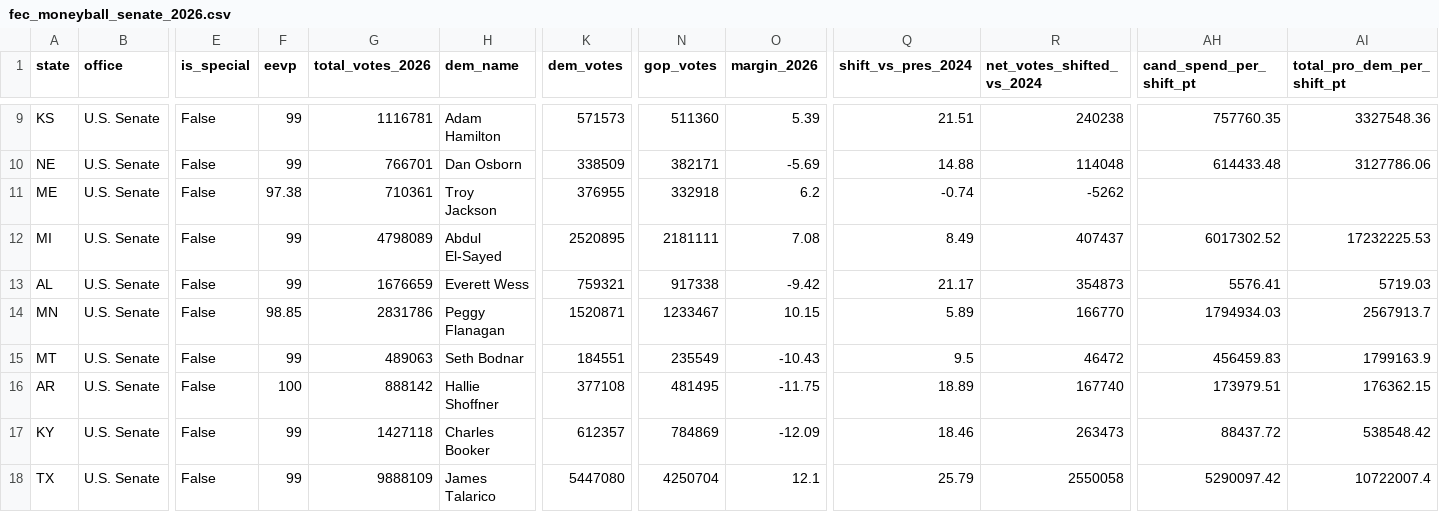
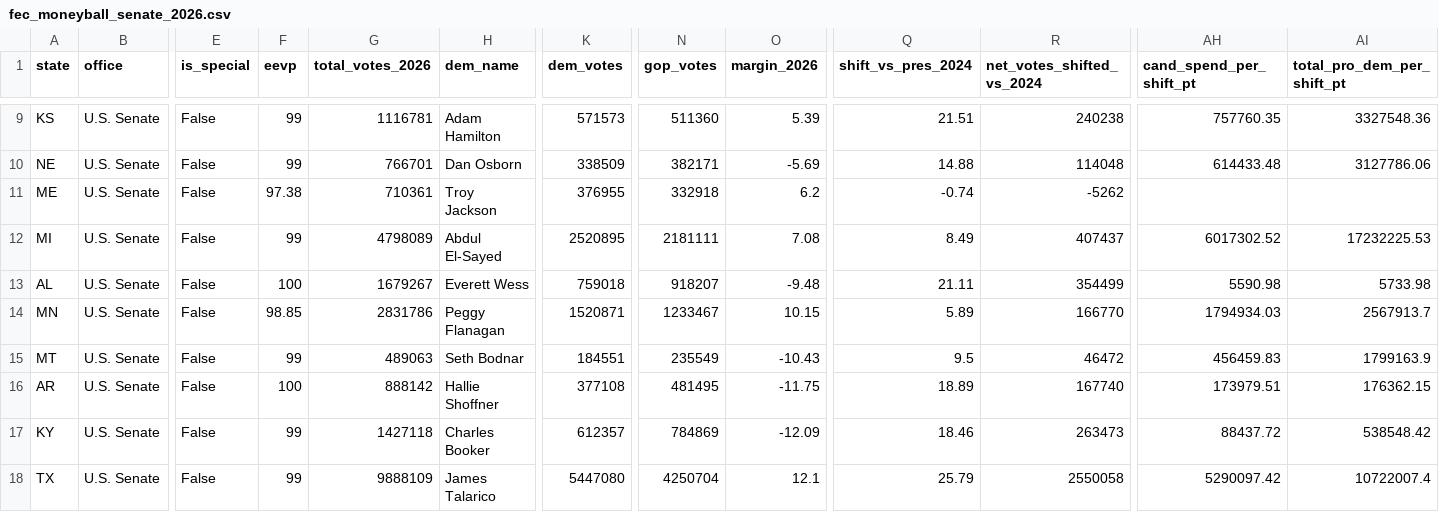
Before and after one commit to mike10010100/elections-2026, a CSV file: site_data/fec_moneyball_senate_2026.csv, drawn as a sheet; only a part is shown, gaps mark what is left out; the diff names each change by its address in the sheet, - before the commit and + after, or states it on an @@ line.

```diff
--- a/site_data/fec_moneyball_senate_2026.csv
+++ b/site_data/fec_moneyball_senate_2026.csv
-F13 (eevp): 99
+F13 (eevp): 100
-G13 (total_votes_2026): 1676659
+G13 (total_votes_2026): 1679267
-K13 (dem_votes): 759321
+K13 (dem_votes): 759018
-N13 (gop_votes): 917338
+N13 (gop_votes): 918207
-O13 (margin_2026): -9.42
+O13 (margin_2026): -9.48
-Q13 (shift_vs_pres_2024): 21.17
+Q13 (shift_vs_pres_2024): 21.11
-R13 (net_votes_shifted_vs_2024): 354873
+R13 (net_votes_shifted_vs_2024): 354499
-AH13 (cand_spend_per_shift_pt): 5576.41
+AH13 (cand_spend_per_shift_pt): 5590.98
-AI13 (total_pro_dem_per_shift_pt): 5719.03
+AI13 (total_pro_dem_per_shift_pt): 5733.98
```
Also changed, not shown: site_data/fec_moneyball_house_2026.csv, site_data/rhetoric_vs_record_2026.csv, 19 other files.
